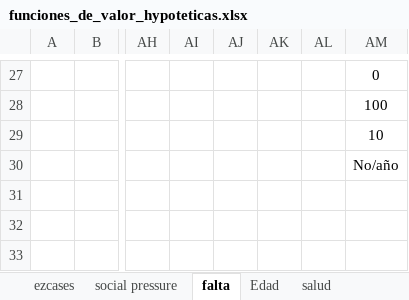
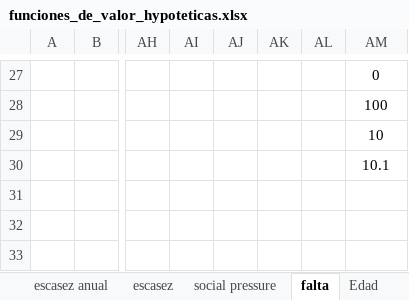
Before and after one commit to sostenibilidad-unam/SHV, an Excel workbook: model_description/funciones_de_valor_hypoteticas.xlsx, sheet falta, drawn as a sheet; only a part is shown, gaps mark what is left out; values as stored, in another font and other column widths than the file's, no borders; charts and pictures not drawn; the diff names each change by its address in the sheet, - before the commit and + after, or states it on an @@ line.

```diff
--- a/model_description/funciones_de_valor_hypoteticas.xlsx (sheet falta)
+++ b/model_description/funciones_de_valor_hypoteticas.xlsx (sheet falta)
-sheet tab: ezcases
+sheet tab: escasez
+sheet tab: escasez anual
-AM30: No/año
+AM30: 10.1
```
Also changed, not shown: sheet escasez, sheet encharcamientos, other sheet tabs, formulas that keep their value, charts or pictures.
